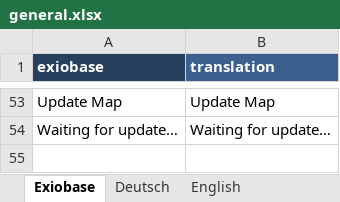
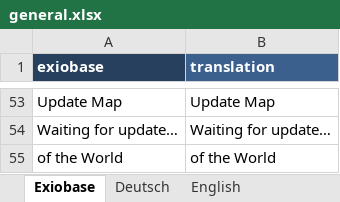
Before and after one commit to JonasLmbt/exiobase_explorer, an Excel workbook: config/general.xlsx, sheet Exiobase, drawn as a sheet; only a part is shown, gaps mark what is left out; values as stored, in another font and other column widths than the file's, no borders; the diff names each change by its address in the sheet, - before the commit and + after, or states it on an @@ line.

```diff
--- a/config/general.xlsx (sheet Exiobase)
+++ b/config/general.xlsx (sheet Exiobase)
+row 55: of the World | of the World
```
Also changed, not shown: sheet Deutsch, sheet English, 2 other files.
